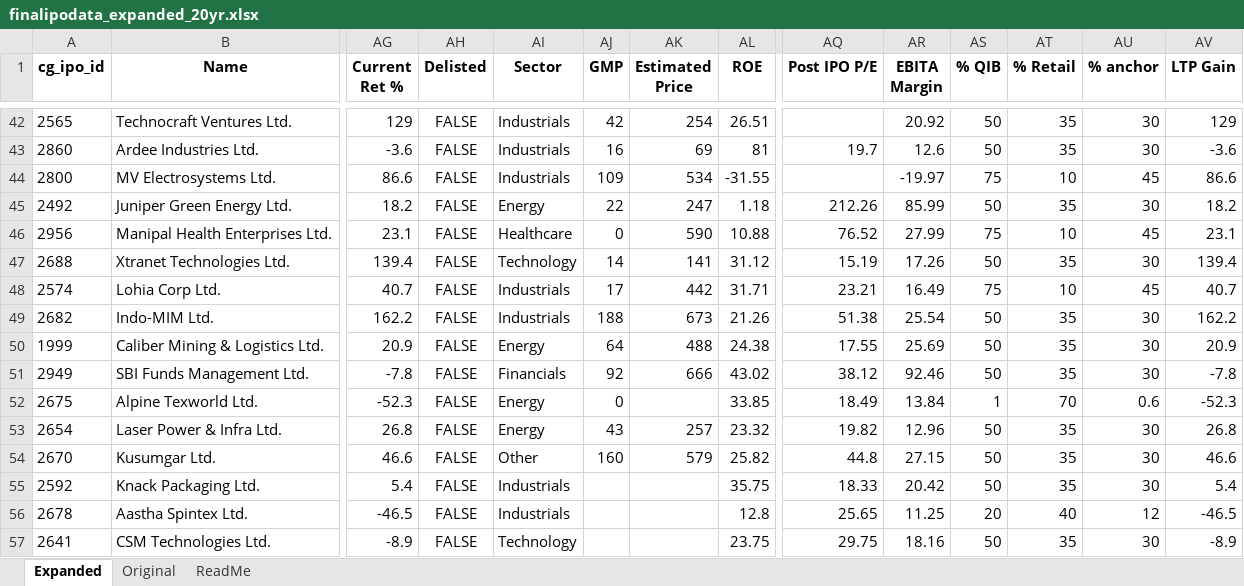
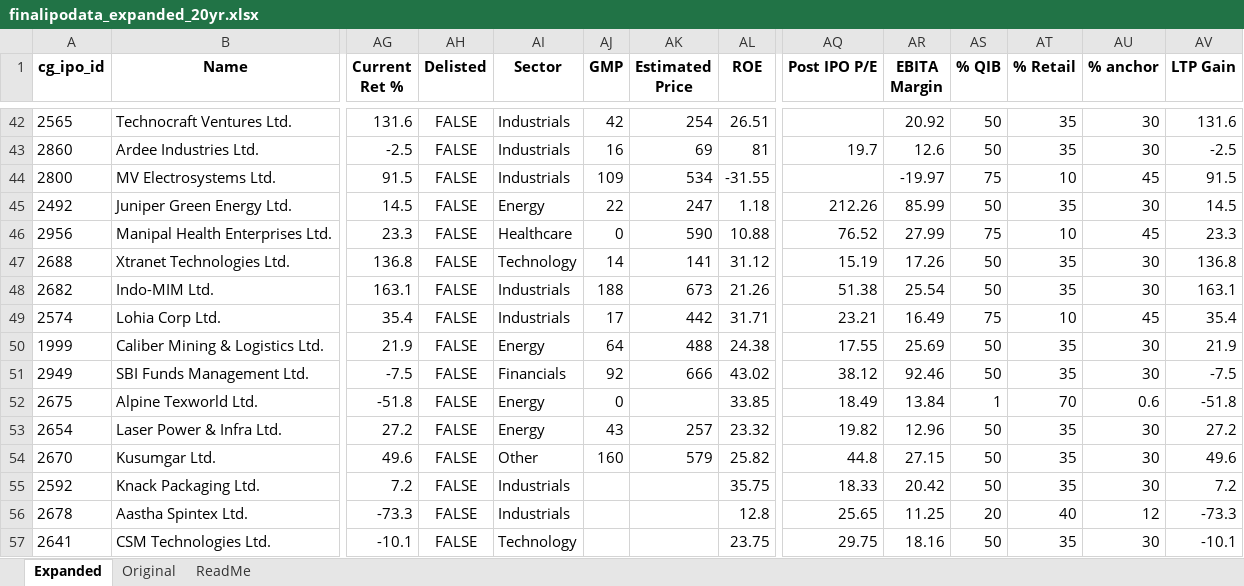
Before and after one commit to rohanbeingsocial/ipo-radar, an Excel workbook: ipodata/finalipodata_expanded_20yr.xlsx, sheet Expanded, drawn as a sheet; only a part is shown, gaps mark what is left out; values as stored, in another font and other column widths than the file's, no borders; removed rows and columns are numbered as before the commit, all else as after; rows hold the shown columns only; the diff covers the shown part only; the diff names each change by its address in the sheet, - before the commit and + after, or states it on an @@ line.

```diff
--- a/ipodata/finalipodata_expanded_20yr.xlsx (sheet Expanded)
+++ b/ipodata/finalipodata_expanded_20yr.xlsx (sheet Expanded)
-AG42 (Current Ret %): 129
+AG42 (Current Ret %): 131.6
-AV42 (LTP Gain): 129
+AV42 (LTP Gain): 131.6
-AG43 (Current Ret %): -3.6
+AG43 (Current Ret %): -2.5
-AV43 (LTP Gain): -3.6
+AV43 (LTP Gain): -2.5
-AG44 (Current Ret %): 86.6
+AG44 (Current Ret %): 91.5
-AV44 (LTP Gain): 86.6
+AV44 (LTP Gain): 91.5
-AG45 (Current Ret %): 18.2
+AG45 (Current Ret %): 14.5
-AV45 (LTP Gain): 18.2
+AV45 (LTP Gain): 14.5
-AG46 (Current Ret %): 23.1
+AG46 (Current Ret %): 23.3
-AV46 (LTP Gain): 23.1
+AV46 (LTP Gain): 23.3
-AG47 (Current Ret %): 139.4
+AG47 (Current Ret %): 136.8
-AV47 (LTP Gain): 139.4
+AV47 (LTP Gain): 136.8
-row 48: 2574 | Lohia Corp Ltd. | 40.7 | FALSE | Industrials | 17 | 442 | 31.71 | 23.21 | 16.49 | 75 | 10 | 45 | 40.7
-AG48 (Current Ret %): 162.2
+AG48 (Current Ret %): 163.1
-AV48 (LTP Gain): 162.2
+AV48 (LTP Gain): 163.1
+row 49: 2574 | Lohia Corp Ltd. | 35.4 | FALSE | Industrials | 17 | 442 | 31.71 | 23.21 | 16.49 | 75 | 10 | 45 | 35.4
-AG50 (Current Ret %): 20.9
+AG50 (Current Ret %): 21.9
-AV50 (LTP Gain): 20.9
+AV50 (LTP Gain): 21.9
-AG51 (Current Ret %): -7.8
+AG51 (Current Ret %): -7.5
-AV51 (LTP Gain): -7.8
+AV51 (LTP Gain): -7.5
-AG52 (Current Ret %): -52.3
+AG52 (Current Ret %): -51.8
-AV52 (LTP Gain): -52.3
+AV52 (LTP Gain): -51.8
-AG53 (Current Ret %): 26.8
+AG53 (Current Ret %): 27.2
-AV53 (LTP Gain): 26.8
+AV53 (LTP Gain): 27.2
-AG54 (Current Ret %): 46.6
+AG54 (Current Ret %): 49.6
-AV54 (LTP Gain): 46.6
+AV54 (LTP Gain): 49.6
-AG55 (Current Ret %): 5.4
+AG55 (Current Ret %): 7.2
-AV55 (LTP Gain): 5.4
+AV55 (LTP Gain): 7.2
-AG56 (Current Ret %): -46.5
+AG56 (Current Ret %): -73.3
-AV56 (LTP Gain): -46.5
+AV56 (LTP Gain): -73.3
-AG57 (Current Ret %): -8.9
+AG57 (Current Ret %): -10.1
-AV57 (LTP Gain): -8.9
+AV57 (LTP Gain): -10.1
```
Also changed, not shown: 6 added rows, 5 removed rows and 522 edited cells elsewhere in this sheet, 5 other files.
